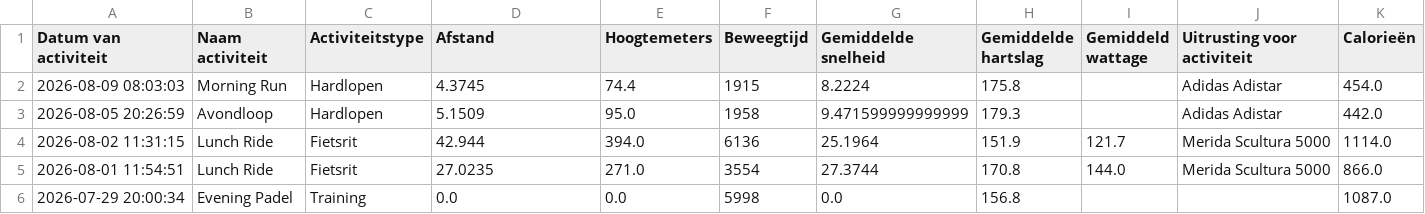
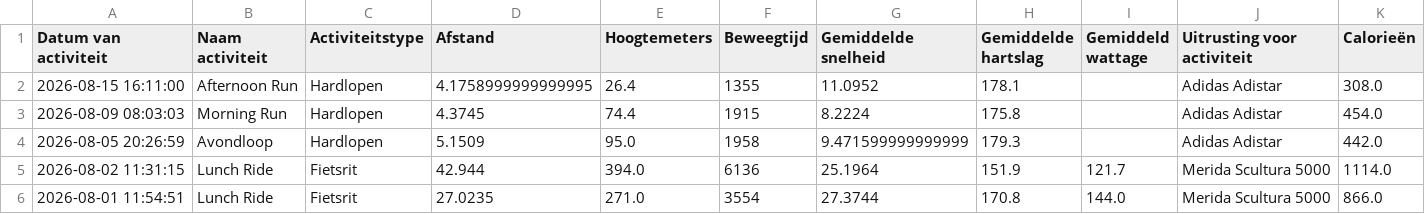
Before and after one commit to jordenric96/Sport-Dashboard, a CSV file: activities.csv, drawn as a sheet; only a part is shown; the shorter side is filled out with more unchanged rows; the diff names each change by its address in the sheet, - before the commit and + after, or states it on an @@ line.

```diff
--- a/activities.csv
+++ b/activities.csv
+row 2: 2026-08-15 16:11:00 | Afternoon Run | Hardlopen | 4.1758999999999995 | 26.4 | 1355 | 11.0952 | 178.1 |  | Adidas Adistar | 308.0
```
Also changed, not shown: 1 other file.
